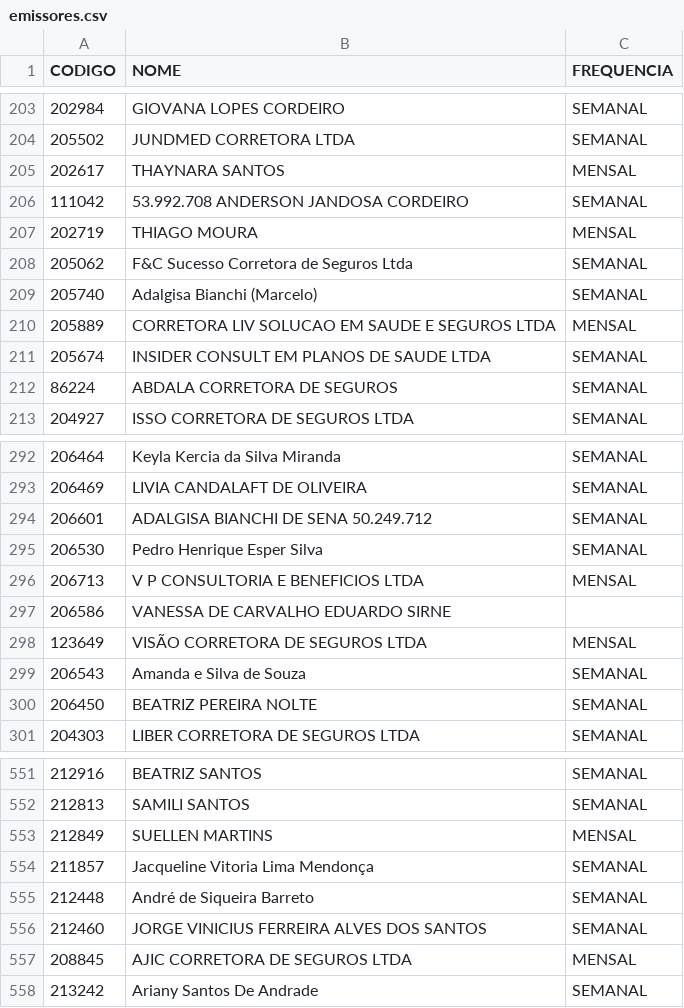
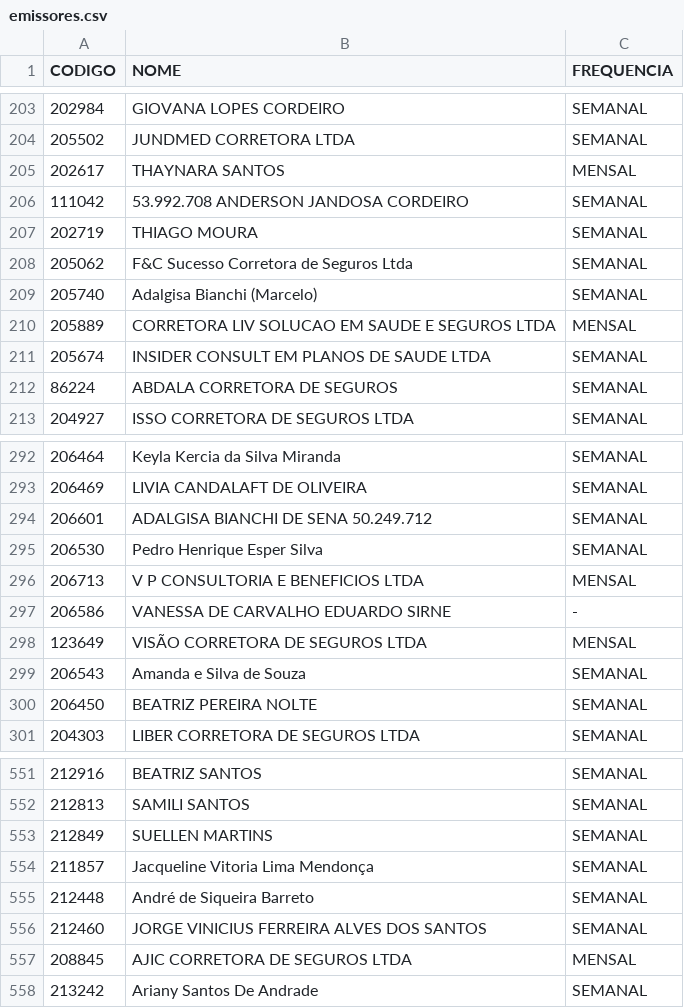
Before and after one commit to hellanysouza-ai/pagamento-affinity, a CSV file: emissores.csv, drawn as a sheet; only a part is shown, gaps mark what is left out; the diff covers the shown part only.

```diff
--- a/emissores.csv
+++ b/emissores.csv
@@ -206,3 +206,3 @@
 111042;53.992.708 ANDERSON JANDOSA CORDEIRO;SEMANAL
-202719;THIAGO MOURA;MENSAL
+202719;THIAGO MOURA;SEMANAL
 205062;F&C Sucesso Corretora de Seguros Ltda;SEMANAL
@@ -296,3 +296,3 @@
 206713;V P CONSULTORIA E BENEFICIOS LTDA;MENSAL
-206586;VANESSA DE CARVALHO EDUARDO SIRNE;
+206586;VANESSA DE CARVALHO EDUARDO SIRNE;-
 123649;VISÃO CORRETORA DE SEGUROS LTDA;MENSAL
@@ -552,3 +552,3 @@
 212813;SAMILI SANTOS;SEMANAL
-212849;SUELLEN MARTINS;MENSAL
+212849;SUELLEN MARTINS;SEMANAL
 211857;Jacqueline Vitoria Lima Mendonça;SEMANAL
```
Also changed, not shown: 4 added rows and 12 edited cells elsewhere in this file.
